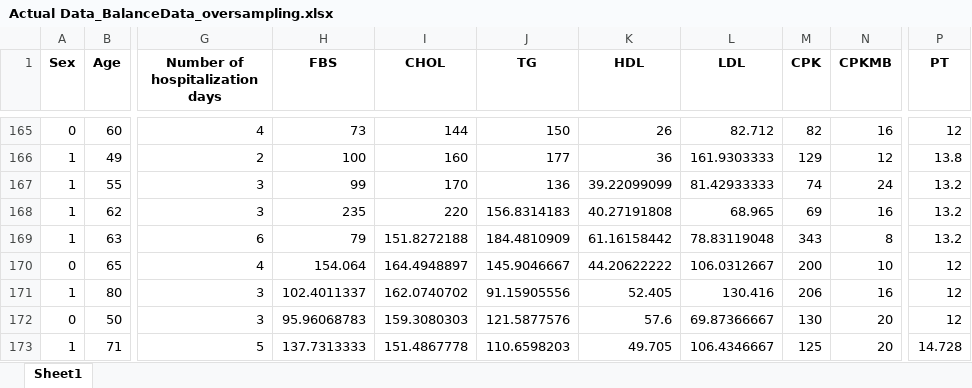
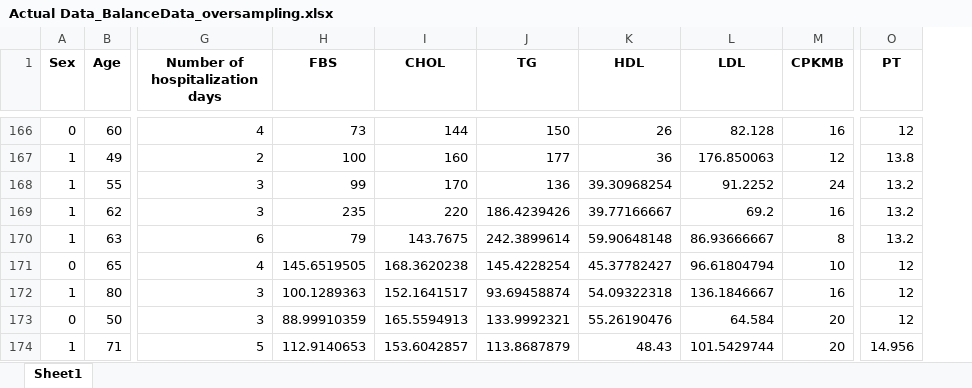
Before and after one commit to aminkhod/Heart-disease-DSS, an Excel workbook: Actual Data_BalanceData_oversampling.xlsx, sheet Sheet1, drawn as a sheet; only a part is shown, gaps mark what is left out; values as stored, in another font and other column widths than the file's, no borders; removed rows and columns are numbered as before the commit, all else as after; the diff covers the shown part only; the diff names each change by its address in the sheet, - before the commit and + after, or states it on an @@ line.

```diff
--- a/Actual Data_BalanceData_oversampling.xlsx (sheet Sheet1)
+++ b/Actual Data_BalanceData_oversampling.xlsx (sheet Sheet1)
-column M (CPK), rows 165-173: 82 | 129 | 74 | 69 | 343 | 200 | 206 | 130 | 125
-L166 (LDL): 82.712
+L166 (LDL): 82.128
-L167 (LDL): 161.9303333
+L167 (LDL): 176.850063
-K168 (HDL): 39.22099099
+K168 (HDL): 39.30968254
-L168 (LDL): 81.42933333
+L168 (LDL): 91.2252
-J169 (TG): 156.8314183
+J169 (TG): 186.4239426
-K169 (HDL): 40.27191808
+K169 (HDL): 39.77166667
-L169 (LDL): 68.965
+L169 (LDL): 69.2
-I170 (CHOL): 151.8272188
+I170 (CHOL): 143.7675
-J170 (TG): 184.4810909
+J170 (TG): 242.3899614
-K170 (HDL): 61.16158442
+K170 (HDL): 59.90648148
-L170 (LDL): 78.83119048
+L170 (LDL): 86.93666667
-H171 (FBS): 154.064
+H171 (FBS): 145.6519505
-I171 (CHOL): 164.4948897
+I171 (CHOL): 168.3620238
-J171 (TG): 145.9046667
+J171 (TG): 145.4228254
-K171 (HDL): 44.20622222
+K171 (HDL): 45.37782427
-L171 (LDL): 106.0312667
+L171 (LDL): 96.61804794
-H172 (FBS): 102.4011337
+H172 (FBS): 100.1289363
-I172 (CHOL): 162.0740702
+I172 (CHOL): 152.1641517
-J172 (TG): 91.15905556
+J172 (TG): 93.69458874
-K172 (HDL): 52.405
+K172 (HDL): 54.09322318
-L172 (LDL): 130.416
+L172 (LDL): 136.1846667
-H173 (FBS): 95.96068783
+H173 (FBS): 88.99910359
-I173 (CHOL): 159.3080303
+I173 (CHOL): 165.5594913
-J173 (TG): 121.5877576
+J173 (TG): 133.9992321
-K173 (HDL): 57.6
+K173 (HDL): 55.26190476
-L173 (LDL): 69.87366667
+L173 (LDL): 64.584
-H174 (FBS): 137.7313333
+H174 (FBS): 112.9140653
-I174 (CHOL): 151.4867778
+I174 (CHOL): 153.6042857
-J174 (TG): 110.6598203
+J174 (TG): 113.8687879
-K174 (HDL): 49.705
+K174 (HDL): 48.43
-L174 (LDL): 106.4346667
+L174 (LDL): 101.5429744
-O174 (PT): 14.728
+O174 (PT): 14.956
```
Also changed, not shown: 21 added rows, 20 removed rows, 18 moved rows and 212 edited cells elsewhere in this sheet, Actual Data imputedMissinValue.xlsx, Actual Data_BalanceData_Adasyn.xlsx, 9 other files.
